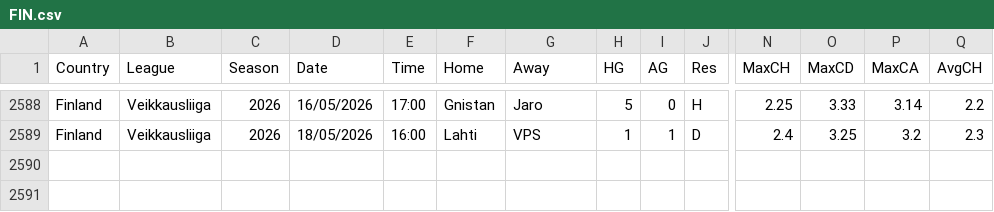
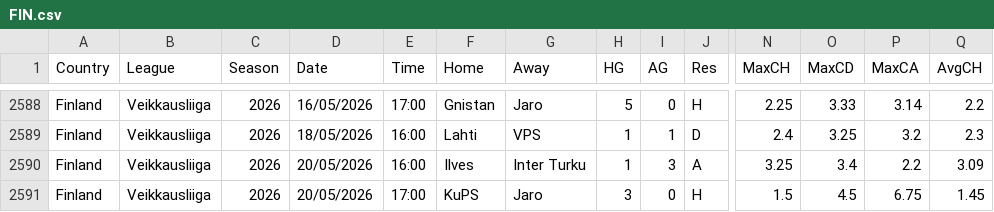
Before and after one commit to majoroka/sportBet-App, a CSV file: public/data/standings/FIN.csv, drawn as a sheet; only a part is shown, gaps mark what is left out; rows hold the shown columns only; the diff names each change by its address in the sheet, - before the commit and + after, or states it on an @@ line.

```diff
--- a/public/data/standings/FIN.csv
+++ b/public/data/standings/FIN.csv
+row 2590: Finland | Veikkausliiga | 2026 | 20/05/2026 | 16:00 | Ilves | Inter Turku | 1 | 3 | A | 3.25 | 3.4 | 2.2 | 3.09
+row 2591: Finland | Veikkausliiga | 2026 | 20/05/2026 | 17:00 | KuPS | Jaro | 3 | 0 | H | 1.5 | 4.5 | 6.75 | 1.45
```
Also changed, not shown: public/data/standings/CHN.csv, public/data/standings/MEX.csv, 3 other files.
